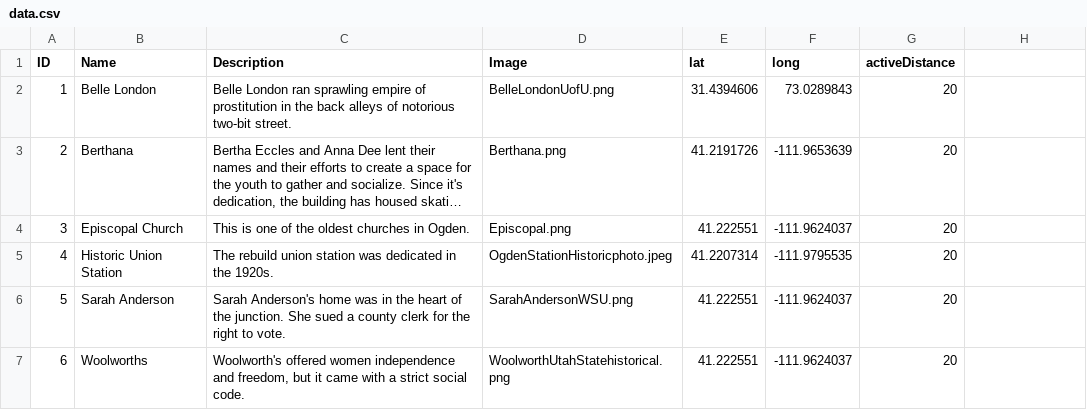
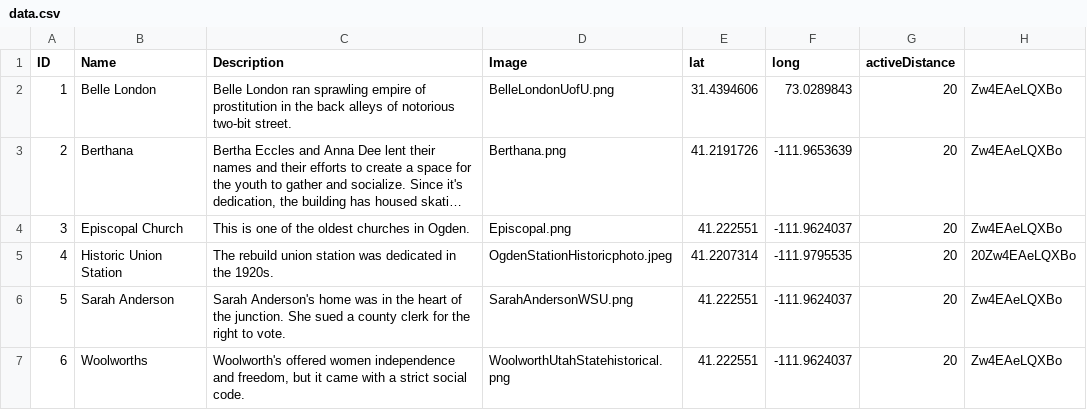
Before and after one commit to smoil-ali/OgdensUntamedWomen, a CSV file: app/src/main/assets/data.csv, drawn as a sheet; long unchanged cells end in …; the diff names each change by its address in the sheet, - before the commit and + after, or states it on an @@ line.

```diff
--- a/app/src/main/assets/data.csv
+++ b/app/src/main/assets/data.csv
-H2:H4: (empty)
+H2:H4: Zw4EAeLQXBo
-H5: (empty)
+H5: 20Zw4EAeLQXBo
-H6:H7: (empty)
+H6:H7: Zw4EAeLQXBo
```
Also changed, not shown: 15 other files.
